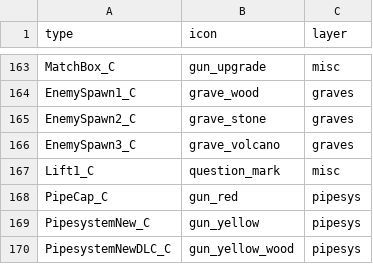
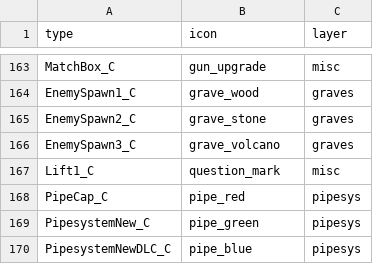
Before and after one commit to joric/supraland, a CSV file: data/types.csv, drawn as a sheet; only a part is shown, gaps mark what is left out.

Commit message:
added pipe icons

```diff
--- a/data/types.csv
+++ b/data/types.csv
@@ -167,4 +167,4 @@ EnemySpawn3_C,grave_volcano,graves
 Lift1_C,question_mark,misc
-PipeCap_C,gun_red,pipesys
-PipesystemNew_C,gun_yellow,pipesys
-PipesystemNewDLC_C,gun_yellow_wood,pipesys
+PipeCap_C,pipe_red,pipesys
+PipesystemNew_C,pipe_green,pipesys
+PipesystemNewDLC_C,pipe_blue,pipesys
```
Also changed, not shown: 4 other files.
